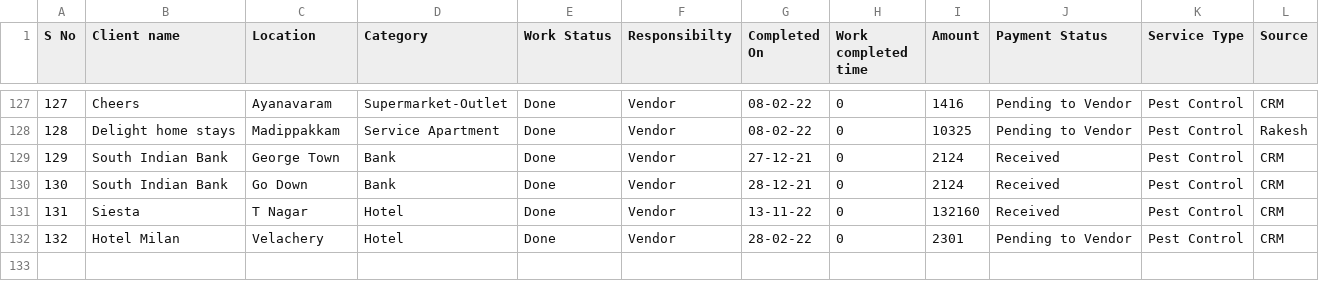
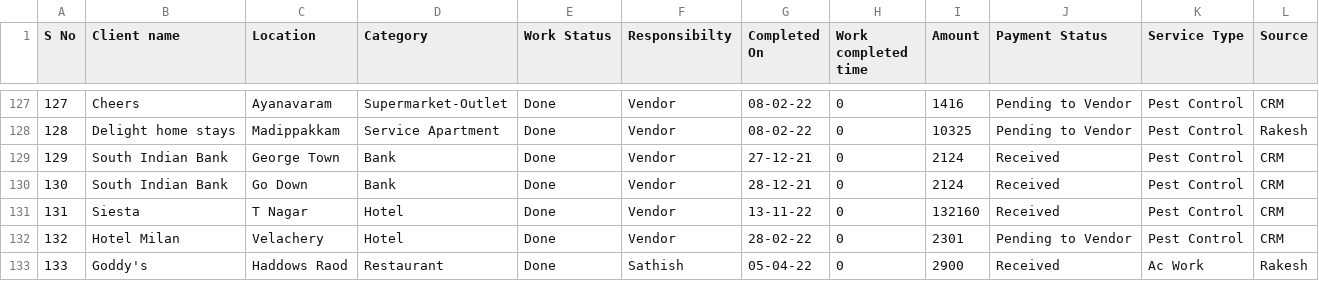
Before and after one commit to SimbhuTwice/sicare, a CSV file: disinf.csv, drawn as a sheet; only a part is shown, gaps mark what is left out.

Commit message:
Add files via upload

```diff
--- a/disinf.csv
+++ b/disinf.csv
@@ -132 +132,2 @@ S No,Client name ,Location ,Category ,Work Status ,Responsibilty,Completed On,Wo
 132,Hotel Milan,Velachery ,Hotel ,Done,Vendor ,28-02-22,0,2301,Pending to Vendor,Pest Control,CRM
+133,Goddy's,Haddows Raod,Restaurant ,Done,Sathish ,05-04-22,0,2900,Received ,Ac Work ,Rakesh
```
